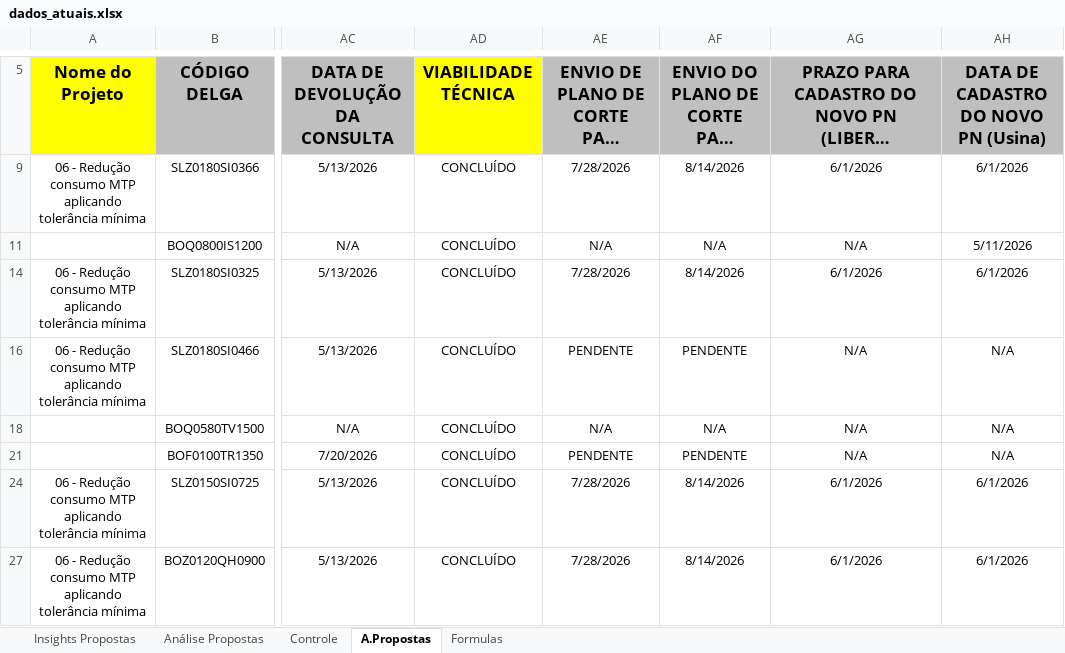
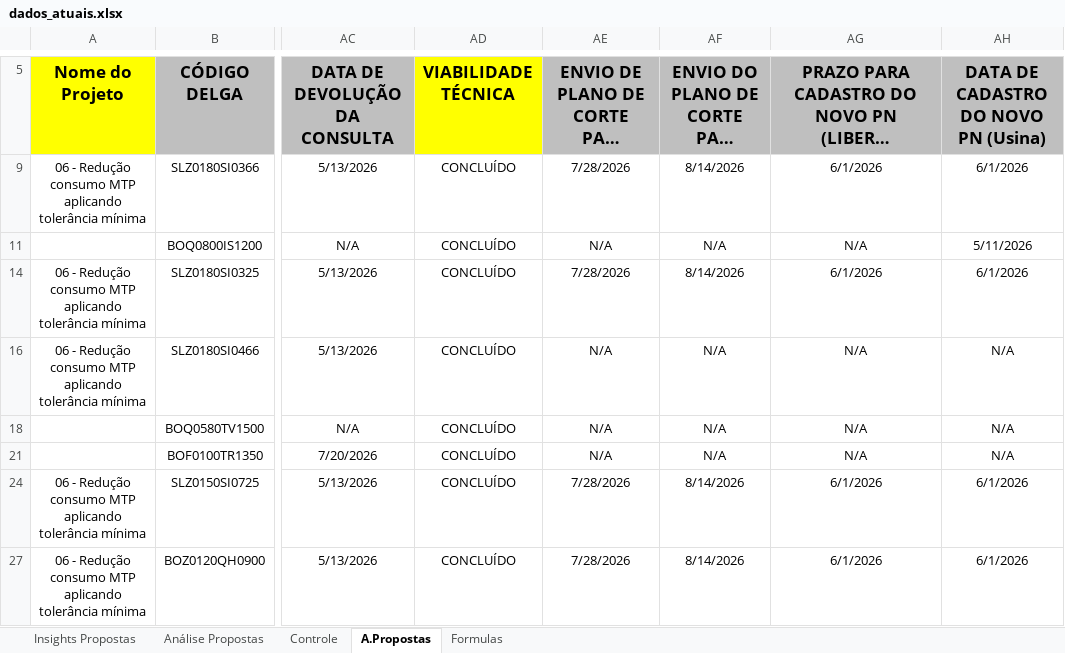
Before and after one commit to GabrielGustavoDeSouza/dashboard-bobinas, an Excel workbook: data/dados_atuais.xlsx, sheet A.Propostas, drawn as a sheet; only a part is shown, gaps mark what is left out; long unchanged cells end in …; values as stored, in another font and other column widths than the file's, no borders; conditional formats not drawn; the diff names each change by its address in the sheet, - before the commit and + after, or states it on an @@ line.

Commit message:
Atualização de dados: Controle Resumo - Base BSW (15).xlsx (29/09/2026 21:03)

```diff
--- a/data/dados_atuais.xlsx (sheet A.Propostas)
+++ b/data/dados_atuais.xlsx (sheet A.Propostas)
-AE16: PENDENTE
+AE16: N/A
-AF16: PENDENTE
+AF16: N/A
-AE21: PENDENTE
+AE21: N/A
-AF21: PENDENTE
+AF21: N/A
```
Also changed, not shown: sheet Análise Propostas, sheet Insights Propostas.
